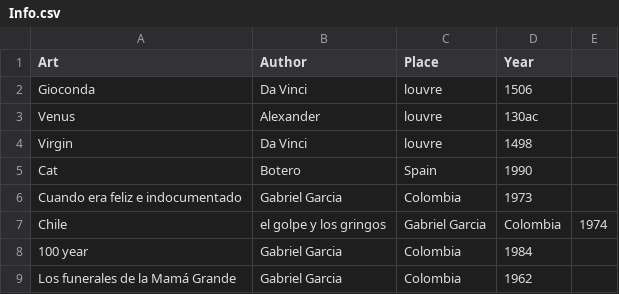
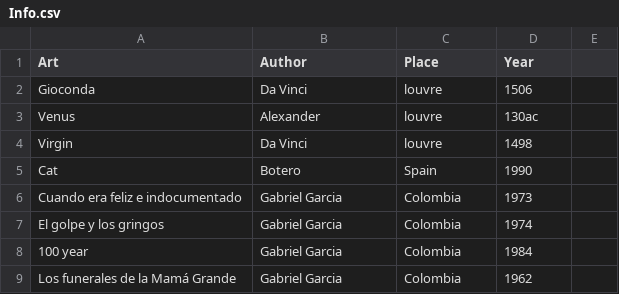
Before and after one commit to oaquintero10/Taller2BigData, a CSV file: data/Info.csv, drawn as a sheet; removed rows and columns are numbered as before the commit, all else as after; the diff names each change by its address in the sheet, - before the commit and + after, or states it on an @@ line.

Commit message:
Update Info.csv

```diff
--- a/data/Info.csv
+++ b/data/Info.csv
-row 7: Chile | el golpe y los gringos | Gabriel Garcia | Colombia | 1974
+row 7: El golpe y los gringos | Gabriel Garcia | Colombia | 1974
```
